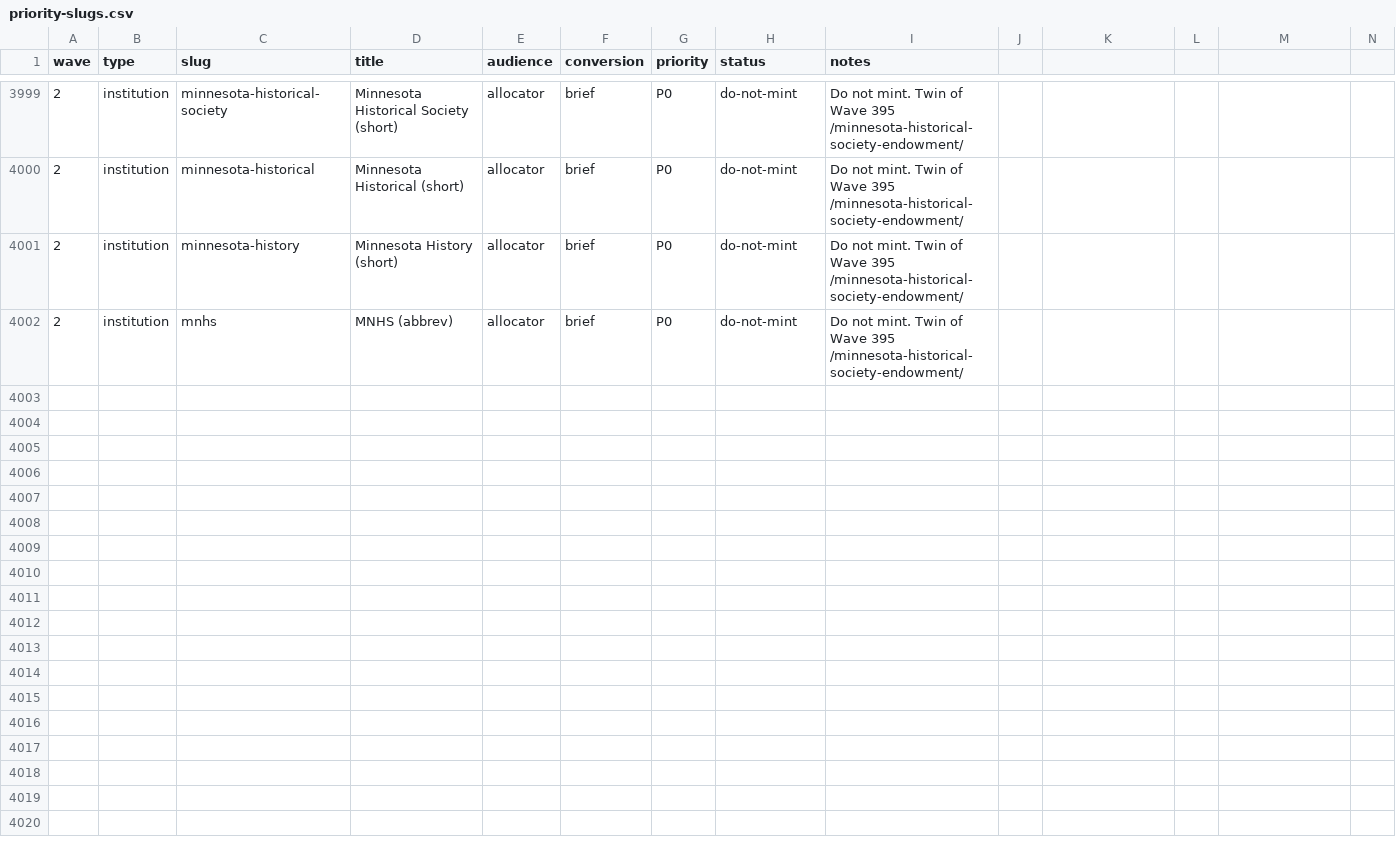
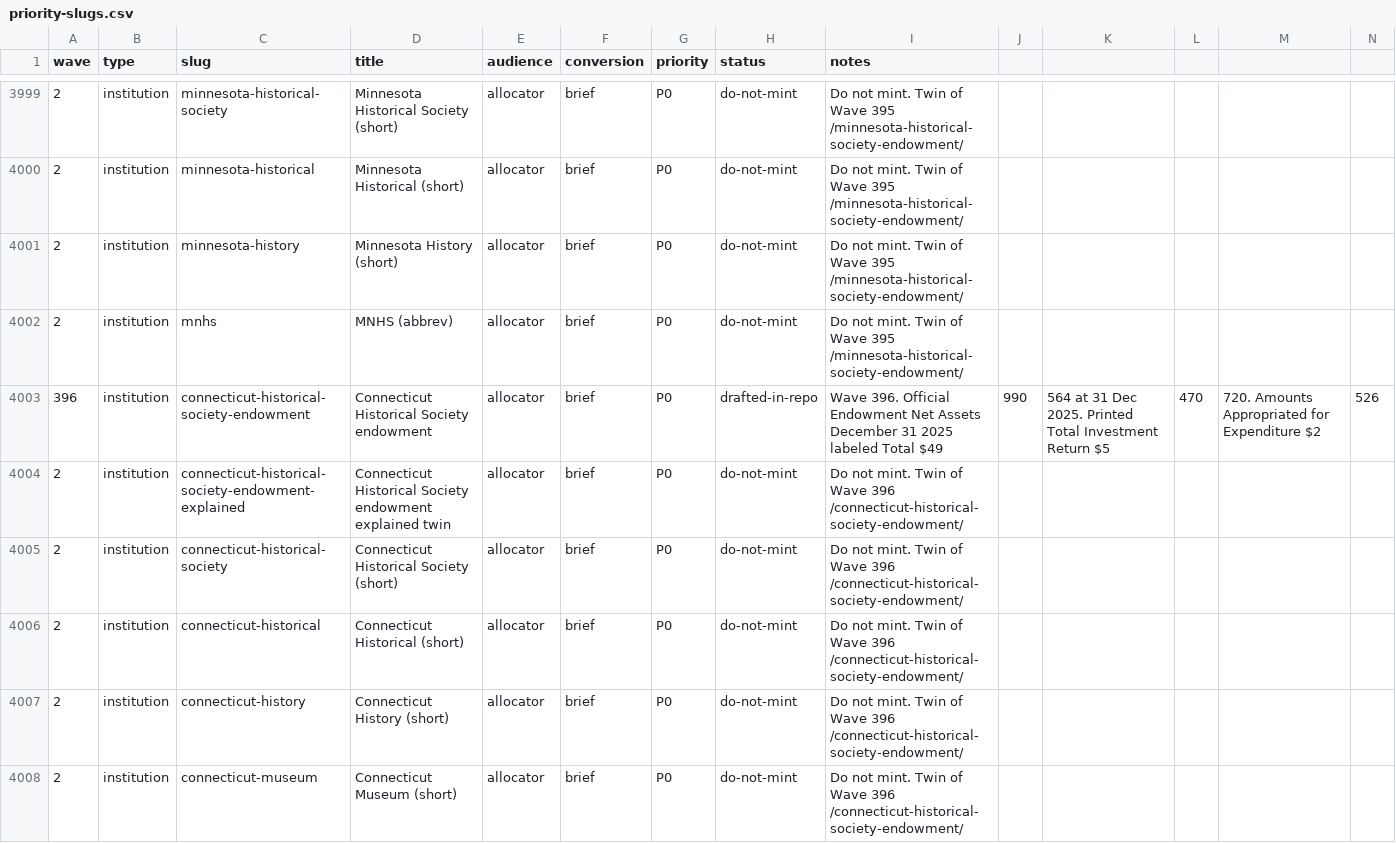
Before and after one commit to timcanada/uao-insurance-gate, a CSV file: seo-aeo/inventory/priority-slugs.csv, drawn as a sheet; only a part is shown, gaps mark what is left out; rows hold the shown columns only; the diff covers the shown part only; the diff names each change by its address in the sheet, - before the commit and + after, or states it on an @@ line.

```diff
--- a/seo-aeo/inventory/priority-slugs.csv
+++ b/seo-aeo/inventory/priority-slugs.csv
+row 4003: 396 | institution | connecticut-historical-society-endowment | Connecticut Historical Society endowment | allocator | brief | P0 | drafted-in-repo | Wave 396. Official Endowment Net Assets December 31 2025 labeled Total $49 | 990 | 564 at 31 Dec 2025. Printed Total Investment Return $5 | 470 | 720. Amounts Appropriated for Expenditure $2 | 526
+row 4004: 2 | institution | connecticut-historical-society-endowment-explained | Connecticut Historical Society endowment explained twin | allocator | brief | P0 | do-not-mint | Do not mint. Twin of Wave 396 /connecticut-historical-society-endowment/
+row 4005: 2 | institution | connecticut-historical-society | Connecticut Historical Society (short) | allocator | brief | P0 | do-not-mint | Do not mint. Twin of Wave 396 /connecticut-historical-society-endowment/
+row 4006: 2 | institution | connecticut-historical | Connecticut Historical (short) | allocator | brief | P0 | do-not-mint | Do not mint. Twin of Wave 396 /connecticut-historical-society-endowment/
+row 4007: 2 | institution | connecticut-history | Connecticut History (short) | allocator | brief | P0 | do-not-mint | Do not mint. Twin of Wave 396 /connecticut-historical-society-endowment/
+row 4008: 2 | institution | connecticut-museum | Connecticut Museum (short) | allocator | brief | P0 | do-not-mint | Do not mint. Twin of Wave 396 /connecticut-historical-society-endowment/
```
Also changed, not shown: 6 added rows elsewhere in this file, seo-aeo/inventory/keyword-board.csv, 13 other files.
